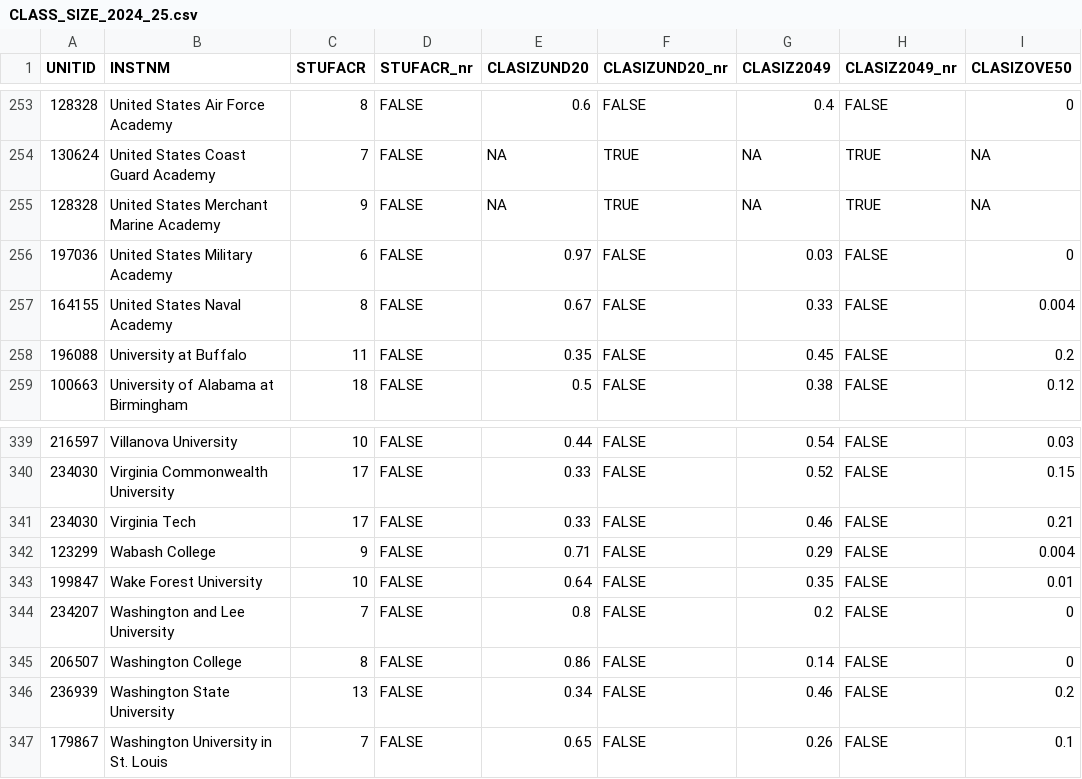
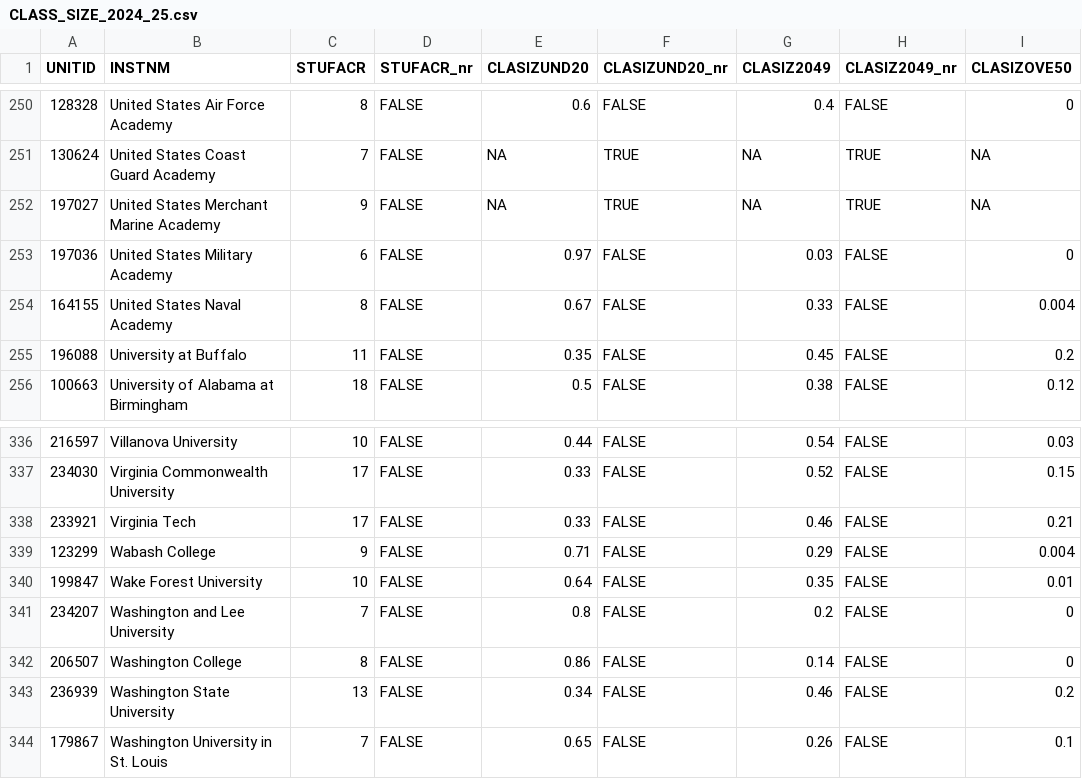
Before and after one commit to joycegill/Advanced-Statistical-Modeling, a CSV file: data/custom_data/CLASS_SIZE_2024_25.csv, drawn as a sheet; only a part is shown, gaps mark what is left out; addresses are those after the commit; the diff covers the shown part only; the diff names each change by its address in the sheet, - before the commit and + after, or states it on an @@ line.

```diff
--- a/data/custom_data/CLASS_SIZE_2024_25.csv
+++ b/data/custom_data/CLASS_SIZE_2024_25.csv
-A252 (UNITID): 128328
+A252 (UNITID): 197027
-A338 (UNITID): 234030
+A338 (UNITID): 233921
```
Also changed, not shown: 3 removed rows and 6 edited cells elsewhere in this file, data/custom_data/AVE_DEBT_2024_25.csv, 2 other files.
